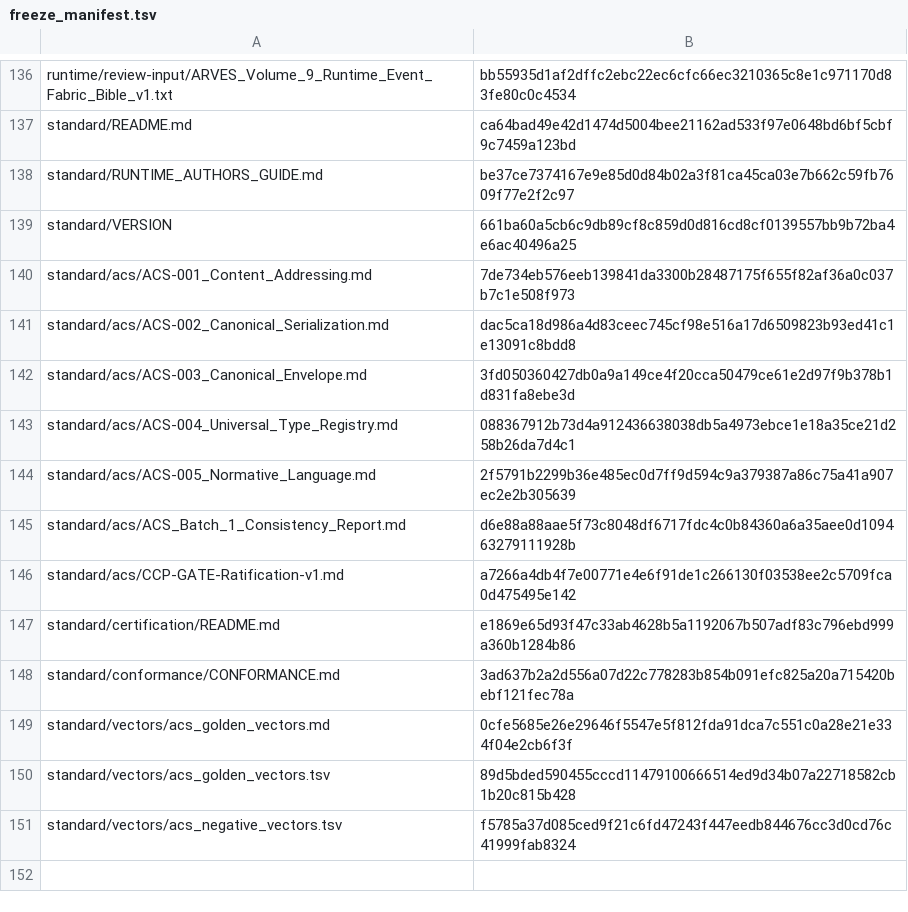
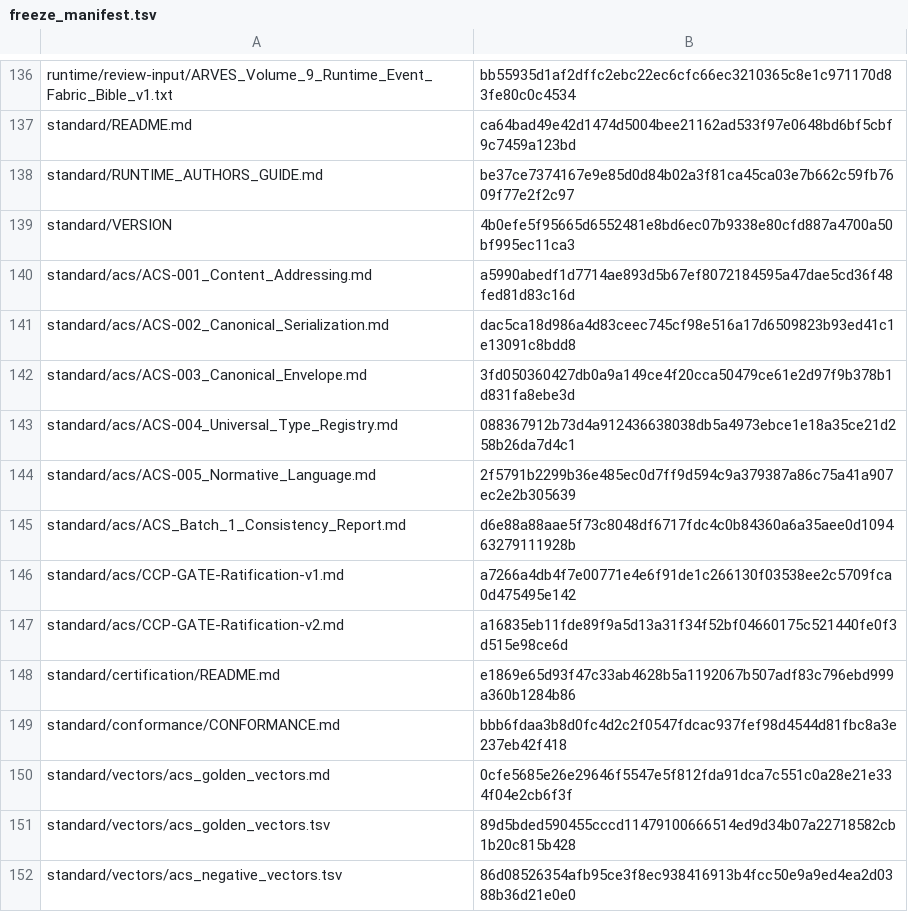
Before and after one commit to arves-org/arves, a TSV file: verification/freeze/freeze_manifest.tsv, drawn as a sheet; only a part is shown, gaps mark what is left out.

```diff
--- a/verification/freeze/freeze_manifest.tsv
+++ b/verification/freeze/freeze_manifest.tsv
@@ -138,4 +138,4 @@ standard/README.md	ca64bad49e42d1474d5004bee21162ad533f97e0648bd6bf5cbf9c7459a12
 standard/RUNTIME_AUTHORS_GUIDE.md	be37ce7374167e9e85d0d84b02a3f81ca45ca03e7b662c59fb7609f77e2f2c97
-standard/VERSION	661ba60a5cb6c9db89cf8c859d0d816cd8cf0139557bb9b72ba4e6ac40496a25
-standard/acs/ACS-001_Content_Addressing.md	7de734eb576eeb139841da3300b28487175f655f82af36a0c037b7c1e508f973
+standard/VERSION	4b0efe5f95665d6552481e8bd6ec07b9338e80cfd887a4700a50bf995ec11ca3
+standard/acs/ACS-001_Content_Addressing.md	a5990abedf1d7714ae893d5b67ef8072184595a47dae5cd36f48fed81d83c16d
 standard/acs/ACS-002_Canonical_Serialization.md	dac5ca18d986a4d83ceec745cf98e516a17d6509823b93ed41c1e13091c8bdd8
@@ -146,6 +146,7 @@ standard/acs/ACS_Batch_1_Consistency_Report.md	d6e88a88aae5f73c8048df6717fdc4c0b
 standard/acs/CCP-GATE-Ratification-v1.md	a7266a4db4f7e00771e4e6f91de1c266130f03538ee2c5709fca0d475495e142
+standard/acs/CCP-GATE-Ratification-v2.md	a16835eb11fde89f9a5d13a31f34f52bf04660175c521440fe0f3d515e98ce6d
 standard/certification/README.md	e1869e65d93f47c33ab4628b5a1192067b507adf83c796ebd999a360b1284b86
-standard/conformance/CONFORMANCE.md	3ad637b2a2d556a07d22c778283b854b091efc825a20a715420bebf121fec78a
+standard/conformance/CONFORMANCE.md	bbb6fdaa3b8d0fc4d2c2f0547fdcac937fef98d4544d81fbc8a3e237eb42f418
 standard/vectors/acs_golden_vectors.md	0cfe5685e26e29646f5547e5f812fda91dca7c551c0a28e21e334f04e2cb6f3f
 standard/vectors/acs_golden_vectors.tsv	89d5bded590455cccd11479100666514ed9d34b07a22718582cb1b20c815b428
-standard/vectors/acs_negative_vectors.tsv	f5785a37d085ced9f21c6fd47243f447eedb844676cc3d0cd76c41999fab8324
+standard/vectors/acs_negative_vectors.tsv	86d08526354afb95ce3f8ec938416913b4fcc50e9a9ed4ea2d0388b36d21e0e0
```
Also changed, not shown: verification/evidence/evidence_ledger.tsv, 13 other files.
